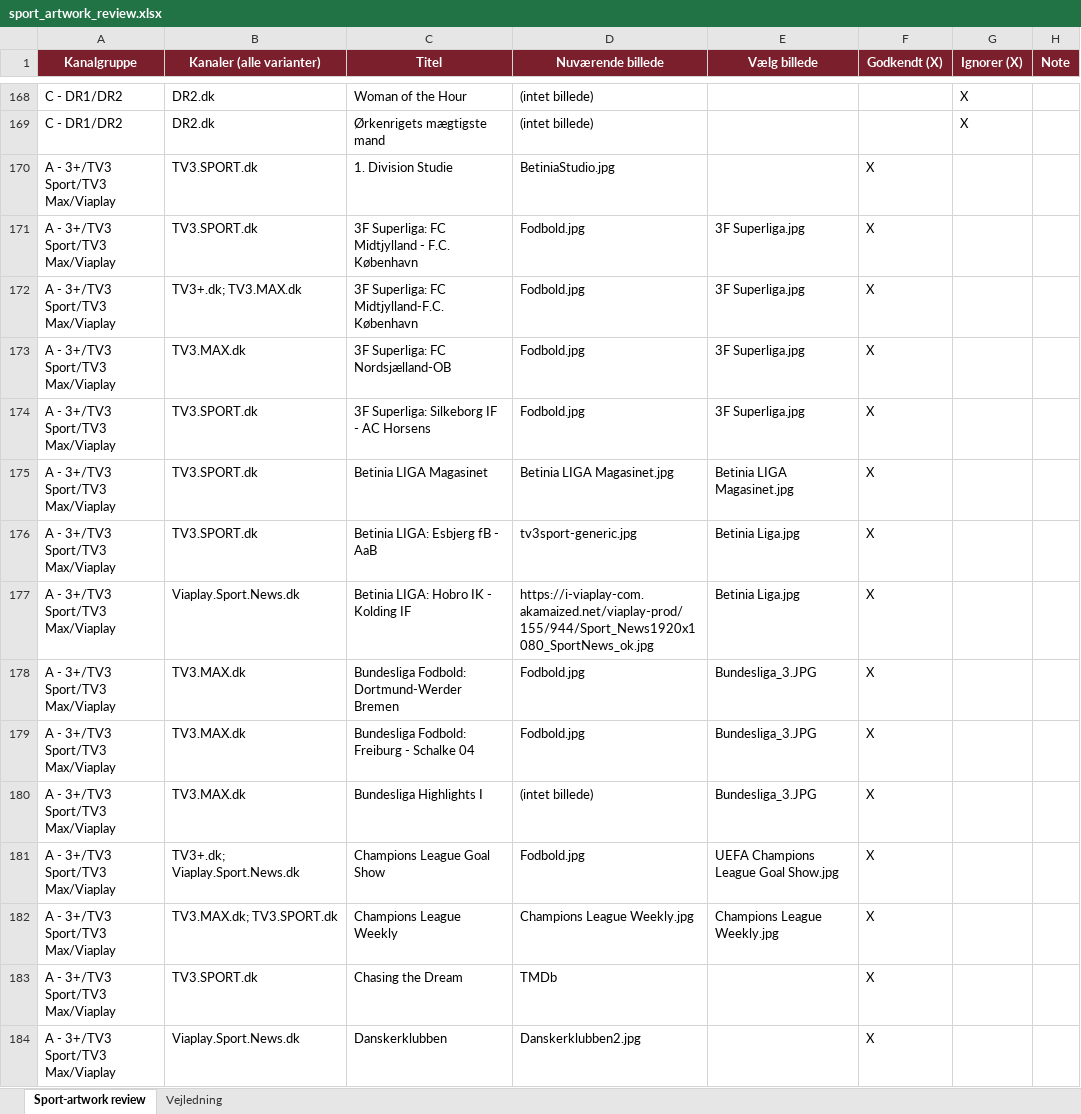
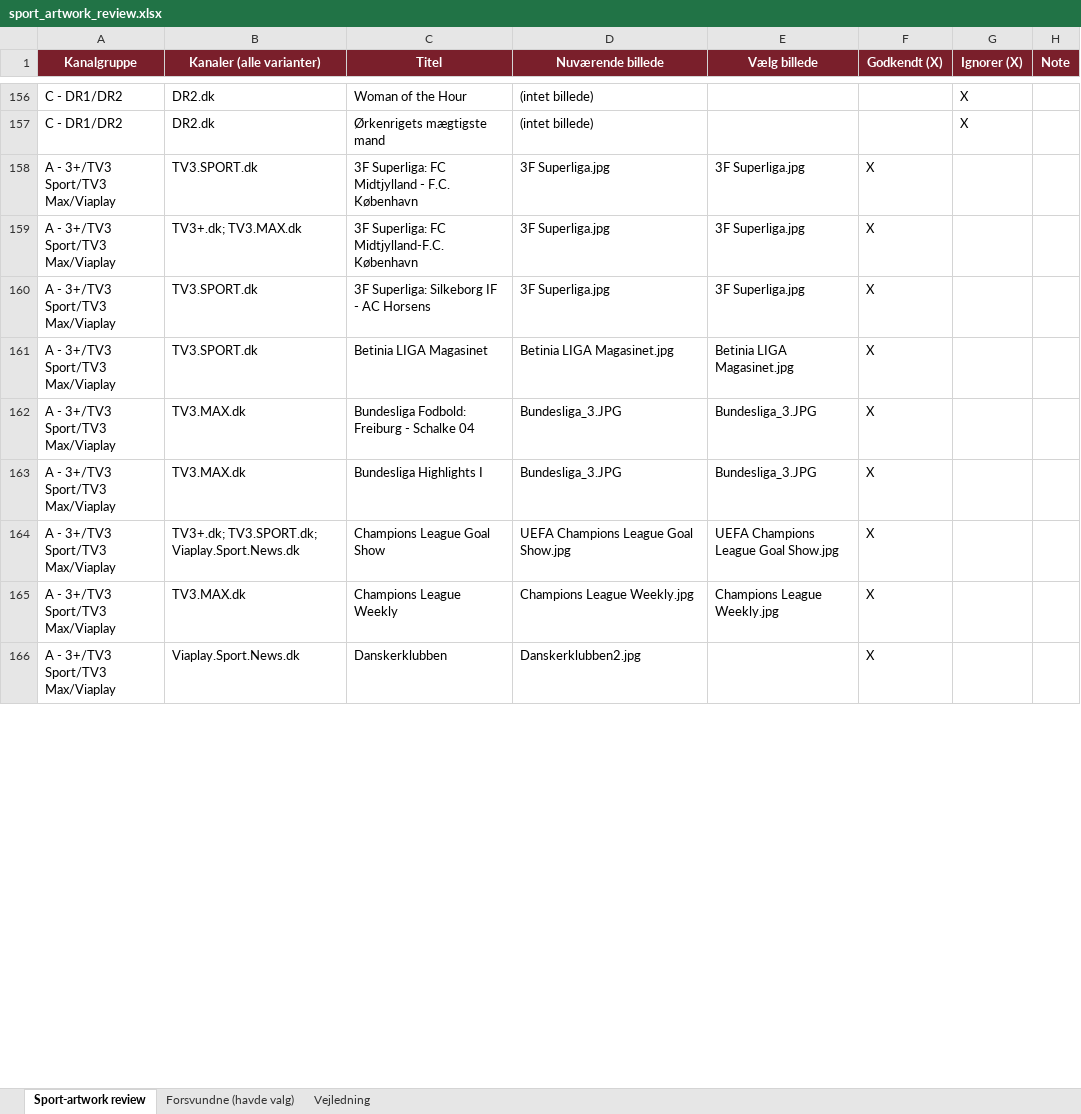
Before and after one commit to flanaganz/epgoal, an Excel workbook: data/sport_artwork_review.xlsx, sheet Sport-artwork review, drawn as a sheet; only a part is shown, gaps mark what is left out; values as stored, in another font and other column widths than the file's, no borders; removed rows and columns are numbered as before the commit, all else as after; the diff covers the shown part only; the diff names each change by its address in the sheet, - before the commit and + after, or states it on an @@ line.

Commit message:
Gem mine valg (sport + danske backdrops) 2026-10-11 07:57:12

```diff
--- a/data/sport_artwork_review.xlsx (sheet Sport-artwork review)
+++ b/data/sport_artwork_review.xlsx (sheet Sport-artwork review)
+sheet tab: Forsvundne (havde valg)
-row 170: A - 3+/TV3 Sport/TV3 Max/Viaplay | TV3.SPORT.dk | 1. Division Studie | BetiniaStudio.jpg |  | X
-D158:D159 (Nuværende billede): Fodbold.jpg
+D158:D159 (Nuværende billede): 3F Superliga.jpg
-row 173: A - 3+/TV3 Sport/TV3 Max/Viaplay | TV3.MAX.dk | 3F Superliga: FC Nordsjælland-OB | Fodbold.jpg | 3F Superliga.jpg | X
-D160 (Nuværende billede): Fodbold.jpg
+D160 (Nuværende billede): 3F Superliga.jpg
-row 176: A - 3+/TV3 Sport/TV3 Max/Viaplay | TV3.SPORT.dk | Betinia LIGA: Esbjerg fB - AaB | tv3sport-generic.jpg | Betinia Liga.jpg | X
-row 177: A - 3+/TV3 Sport/TV3 Max/Viaplay | Viaplay.Sport.News.dk | Betinia LIGA: Hobro IK - Kolding IF | https://i-viaplay-com.akamaized.net/viaplay-prod/155/944/Sport_News1920x1080_SportNews_ok.jpg | Betinia Liga.jpg | X
-row 178: A - 3+/TV3 Sport/TV3 Max/Viaplay | TV3.MAX.dk | Bundesliga Fodbold: Dortmund-Werder Bremen | Fodbold.jpg | Bundesliga_3.JPG | X
-D162 (Nuværende billede): Fodbold.jpg
+D162 (Nuværende billede): Bundesliga_3.JPG
-D163 (Nuværende billede): (intet billede)
+D163 (Nuværende billede): Bundesliga_3.JPG
-B164 (Kanaler (alle varianter)): TV3+.dk; Viaplay.Sport.News.dk
+B164 (Kanaler (alle varianter)): TV3+.dk; TV3.SPORT.dk; Viaplay.Sport.News.dk
-D164 (Nuværende billede): Fodbold.jpg
+D164 (Nuværende billede): UEFA Champions League Goal Show.jpg
-B165 (Kanaler (alle varianter)): TV3.MAX.dk; TV3.SPORT.dk
+B165 (Kanaler (alle varianter)): TV3.MAX.dk
-row 183: A - 3+/TV3 Sport/TV3 Max/Viaplay | TV3.SPORT.dk | Chasing the Dream | TMDb |  | X
```
Also changed, not shown: 40 added rows, 54 removed rows and 43 edited cells elsewhere in this sheet, data/danish_artwork_review.xlsx, 7 other files.
